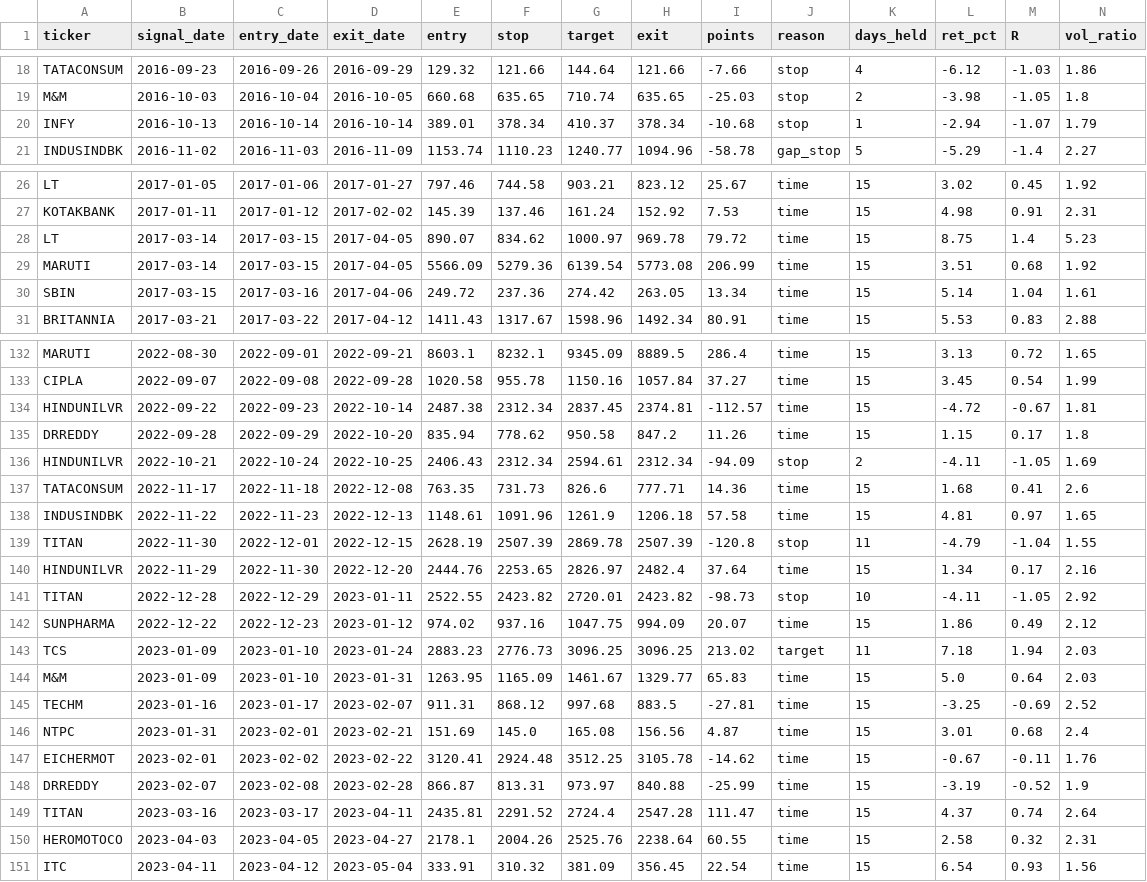
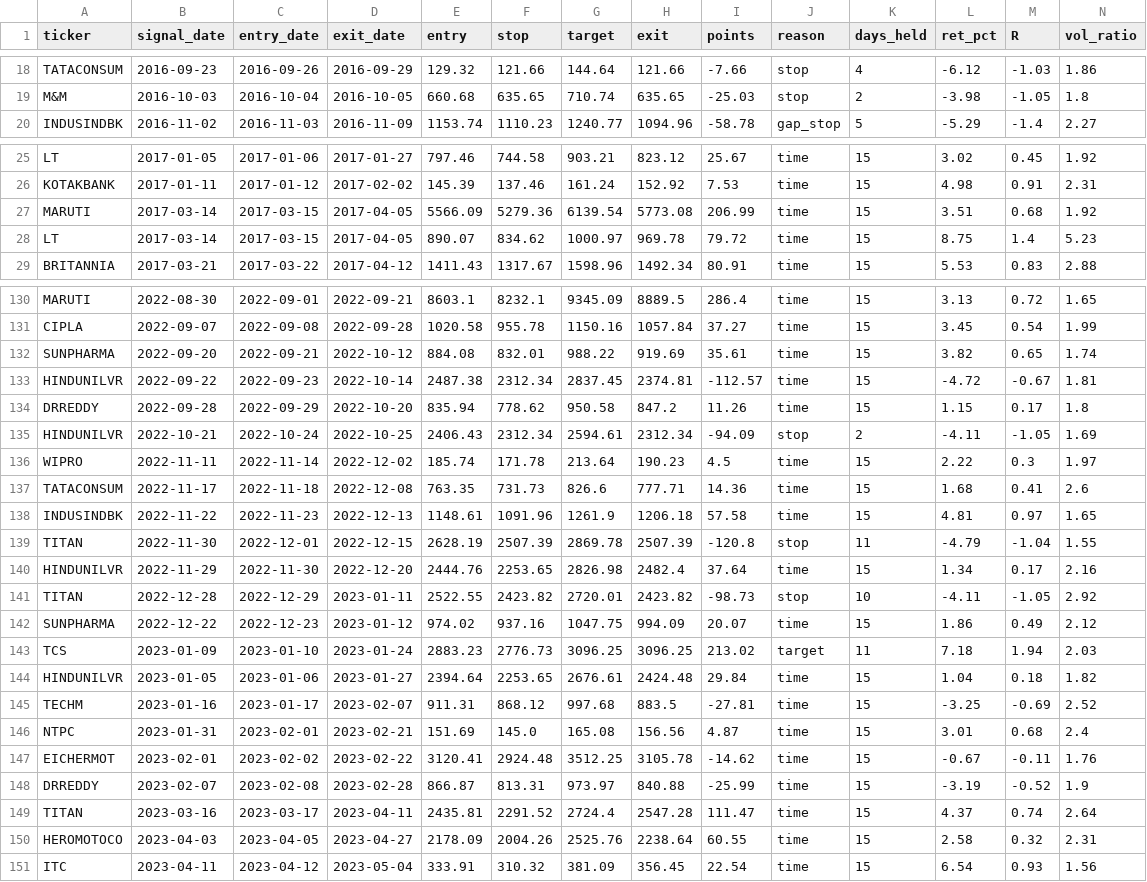
Before and after one commit to Aswin88/swingtrade, a CSV file: results/trades.csv, drawn as a sheet; only a part is shown, gaps mark what is left out; the diff covers the shown part only.

```diff
--- a/results/trades.csv
+++ b/results/trades.csv
@@ -19,3 +19,2 @@ TATACONSUM,2016-09-23,2016-09-26,2016-09-29,129.32,121.66,144.64,121.66,-7.66,st
 M&M,2016-10-03,2016-10-04,2016-10-05,660.68,635.65,710.74,635.65,-25.03,stop,2,-3.98,-1.05,1.8
-INFY,2016-10-13,2016-10-14,2016-10-14,389.01,378.34,410.37,378.34,-10.68,stop,1,-2.94,-1.07,1.79
 INDUSINDBK,2016-11-02,2016-11-03,2016-11-09,1153.74,1110.23,1240.77,1094.96,-58.78,gap_stop,5,-5.29,-1.4,2.27
@@ -27,5 +26,4 @@ LT,2017-01-05,2017-01-06,2017-01-27,797.46,744.58,903.21,823.12,25.67,time,15,3.
 KOTAKBANK,2017-01-11,2017-01-12,2017-02-02,145.39,137.46,161.24,152.92,7.53,time,15,4.98,0.91,2.31
+MARUTI,2017-03-14,2017-03-15,2017-04-05,5566.09,5279.36,6139.54,5773.08,206.99,time,15,3.51,0.68,1.92
 LT,2017-03-14,2017-03-15,2017-04-05,890.07,834.62,1000.97,969.78,79.72,time,15,8.75,1.4,5.23
-MARUTI,2017-03-14,2017-03-15,2017-04-05,5566.09,5279.36,6139.54,5773.08,206.99,time,15,3.51,0.68,1.92
-SBIN,2017-03-15,2017-03-16,2017-04-06,249.72,237.36,274.42,263.05,13.34,time,15,5.14,1.04,1.61
 BRITANNIA,2017-03-21,2017-03-22,2017-04-12,1411.43,1317.67,1598.96,1492.34,80.91,time,15,5.53,0.83,2.88
@@ -133,2 +131,3 @@ MARUTI,2022-08-30,2022-09-01,2022-09-21,8603.1,8232.1,9345.09,8889.5,286.4,time,
 CIPLA,2022-09-07,2022-09-08,2022-09-28,1020.58,955.78,1150.16,1057.84,37.27,time,15,3.45,0.54,1.99
+SUNPHARMA,2022-09-20,2022-09-21,2022-10-12,884.08,832.01,988.22,919.69,35.61,time,15,3.82,0.65,1.74
 HINDUNILVR,2022-09-22,2022-09-23,2022-10-14,2487.38,2312.34,2837.45,2374.81,-112.57,time,15,-4.72,-0.67,1.81
@@ -136,2 +135,3 @@ DRREDDY,2022-09-28,2022-09-29,2022-10-20,835.94,778.62,950.58,847.2,11.26,time,1
 HINDUNILVR,2022-10-21,2022-10-24,2022-10-25,2406.43,2312.34,2594.61,2312.34,-94.09,stop,2,-4.11,-1.05,1.69
+WIPRO,2022-11-11,2022-11-14,2022-12-02,185.74,171.78,213.64,190.23,4.5,time,15,2.22,0.3,1.97
 TATACONSUM,2022-11-17,2022-11-18,2022-12-08,763.35,731.73,826.6,777.71,14.36,time,15,1.68,0.41,2.6
@@ -139,3 +139,3 @@ INDUSINDBK,2022-11-22,2022-11-23,2022-12-13,1148.61,1091.96,1261.9,1206.18,57.58
 TITAN,2022-11-30,2022-12-01,2022-12-15,2628.19,2507.39,2869.78,2507.39,-120.8,stop,11,-4.79,-1.04,1.55
-HINDUNILVR,2022-11-29,2022-11-30,2022-12-20,2444.76,2253.65,2826.97,2482.4,37.64,time,15,1.34,0.17,2.16
+HINDUNILVR,2022-11-29,2022-11-30,2022-12-20,2444.76,2253.65,2826.98,2482.4,37.64,time,15,1.34,0.17,2.16
 TITAN,2022-12-28,2022-12-29,2023-01-11,2522.55,2423.82,2720.01,2423.82,-98.73,stop,10,-4.11,-1.05,2.92
@@ -143,3 +143,3 @@ SUNPHARMA,2022-12-22,2022-12-23,2023-01-12,974.02,937.16,1047.75,994.09,20.07,ti
 TCS,2023-01-09,2023-01-10,2023-01-24,2883.23,2776.73,3096.25,3096.25,213.02,target,11,7.18,1.94,2.03
-M&M,2023-01-09,2023-01-10,2023-01-31,1263.95,1165.09,1461.67,1329.77,65.83,time,15,5.0,0.64,2.03
+HINDUNILVR,2023-01-05,2023-01-06,2023-01-27,2394.64,2253.65,2676.61,2424.48,29.84,time,15,1.04,0.18,1.82
 TECHM,2023-01-16,2023-01-17,2023-02-07,911.31,868.12,997.68,883.5,-27.81,time,15,-3.25,-0.69,2.52
@@ -149,3 +149,3 @@ DRREDDY,2023-02-07,2023-02-08,2023-02-28,866.87,813.31,973.97,840.88,-25.99,time
 TITAN,2023-03-16,2023-03-17,2023-04-11,2435.81,2291.52,2724.4,2547.28,111.47,time,15,4.37,0.74,2.64
-HEROMOTOCO,2023-04-03,2023-04-05,2023-04-27,2178.1,2004.26,2525.76,2238.64,60.55,time,15,2.58,0.32,2.31
+HEROMOTOCO,2023-04-03,2023-04-05,2023-04-27,2178.09,2004.26,2525.76,2238.64,60.55,time,15,2.58,0.32,2.31
 ITC,2023-04-11,2023-04-12,2023-05-04,333.91,310.32,381.09,356.45,22.54,time,15,6.54,0.93,1.56
```
Also changed, not shown: 8 moved rows and 8 edited cells elsewhere in this file, 2 other files.
